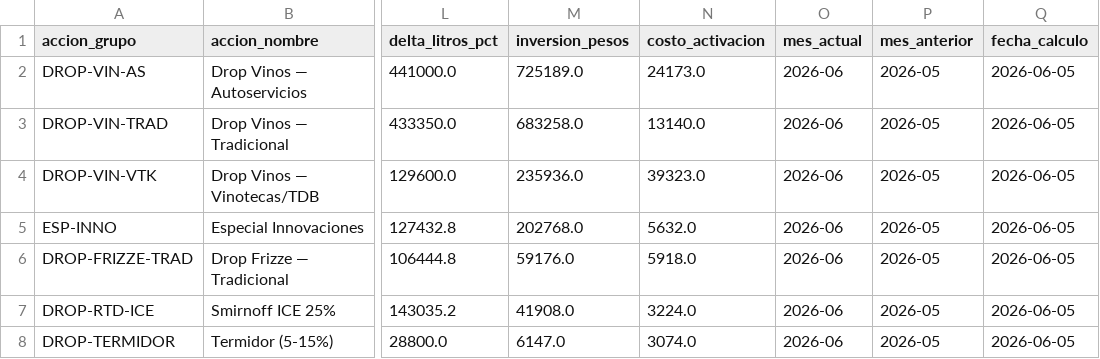
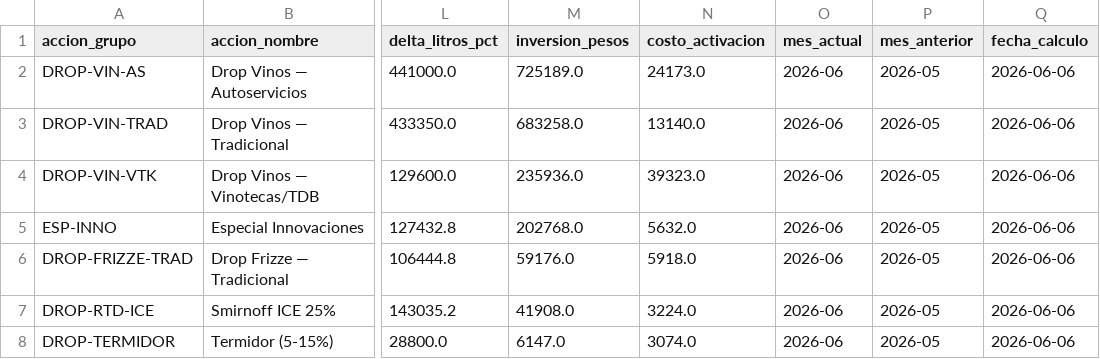
Before and after one commit to matiastorrespyp/orbit-matinal-penaflor, a CSV file: 04_DATASETS_ORBIT/mod_acciones_analisis.csv, drawn as a sheet; only a part is shown, gaps mark what is left out; the diff names each change by its address in the sheet, - before the commit and + after, or states it on an @@ line.

Commit message:
data: cierre dia 2026-06-06_0742 — datasets + inputs actualizados

```diff
--- a/04_DATASETS_ORBIT/mod_acciones_analisis.csv
+++ b/04_DATASETS_ORBIT/mod_acciones_analisis.csv
-Q2:Q8 (fecha_calculo): 2026-06-05
+Q2:Q8 (fecha_calculo): 2026-06-06
```
Also changed, not shown: 04_DATASETS_ORBIT/mod_acciones_ranking.csv, 04_DATASETS_ORBIT/mod_cobertura_acum.csv, 4 other files.
